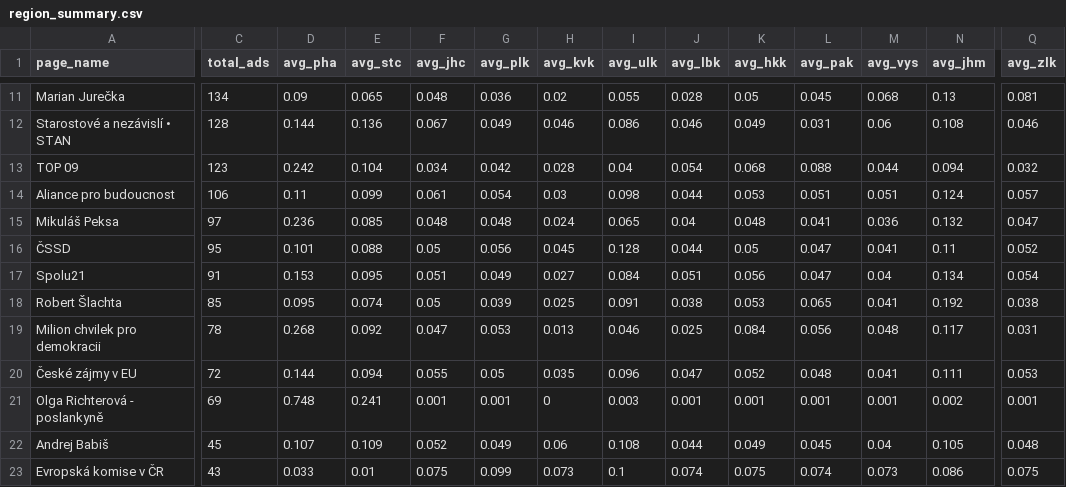
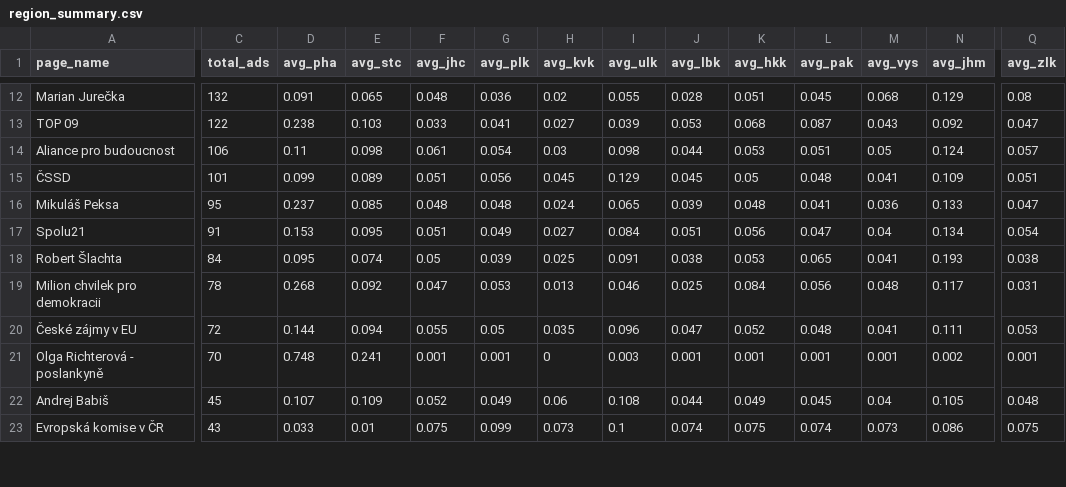
Before and after one commit to opop999/election_monitoring_fb_ads, a CSV file: data/summary_tables/region_summary.csv, drawn as a sheet; only a part is shown, gaps mark what is left out; removed rows and columns are numbered as before the commit, all else as after; rows hold the shown columns only; the diff covers the shown part only; the diff names each change by its address in the sheet, - before the commit and + after, or states it on an @@ line.

```diff
--- a/data/summary_tables/region_summary.csv
+++ b/data/summary_tables/region_summary.csv
-C12 (total_ads): 134
+C12 (total_ads): 132
-D12 (avg_pha): 0.09
+D12 (avg_pha): 0.091
-K12 (avg_hkk): 0.05
+K12 (avg_hkk): 0.051
-N12 (avg_jhm): 0.13
+N12 (avg_jhm): 0.129
-Q12 (avg_zlk): 0.081
+Q12 (avg_zlk): 0.08
-row 12: Starostové a nezávislí • STAN | 128 | 0.144 | 0.136 | 0.067 | 0.049 | 0.046 | 0.086 | 0.046 | 0.049 | 0.031 | 0.06 | 0.108 | 0.046
-C13 (total_ads): 123
+C13 (total_ads): 122
-D13 (avg_pha): 0.242
+D13 (avg_pha): 0.238
-E13 (avg_stc): 0.104
+E13 (avg_stc): 0.103
-F13 (avg_jhc): 0.034
+F13 (avg_jhc): 0.033
-G13 (avg_plk): 0.042
+G13 (avg_plk): 0.041
-H13 (avg_kvk): 0.028
+H13 (avg_kvk): 0.027
-I13 (avg_ulk): 0.04
+I13 (avg_ulk): 0.039
-J13 (avg_lbk): 0.054
+J13 (avg_lbk): 0.053
-L13 (avg_pak): 0.088
+L13 (avg_pak): 0.087
-M13 (avg_vys): 0.044
+M13 (avg_vys): 0.043
-N13 (avg_jhm): 0.094
+N13 (avg_jhm): 0.092
-Q13 (avg_zlk): 0.032
+Q13 (avg_zlk): 0.047
-E14 (avg_stc): 0.099
+E14 (avg_stc): 0.098
-M14 (avg_vys): 0.051
+M14 (avg_vys): 0.05
+row 15: ČSSD | 101 | 0.099 | 0.089 | 0.051 | 0.056 | 0.045 | 0.129 | 0.045 | 0.05 | 0.048 | 0.041 | 0.109 | 0.051
-C16 (total_ads): 97
+C16 (total_ads): 95
-D16 (avg_pha): 0.236
+D16 (avg_pha): 0.237
-J16 (avg_lbk): 0.04
+J16 (avg_lbk): 0.039
-N16 (avg_jhm): 0.132
+N16 (avg_jhm): 0.133
-row 16: ČSSD | 95 | 0.101 | 0.088 | 0.05 | 0.056 | 0.045 | 0.128 | 0.044 | 0.05 | 0.047 | 0.041 | 0.11 | 0.052
-C18 (total_ads): 85
+C18 (total_ads): 84
-N18 (avg_jhm): 0.192
+N18 (avg_jhm): 0.193
-C21 (total_ads): 69
+C21 (total_ads): 70
```
Also changed, not shown: 1 added row and 66 edited cells elsewhere in this file, data/summary_tables/ad_summary.csv, data/summary_tables/demographic_summary.csv, 53 other files.
